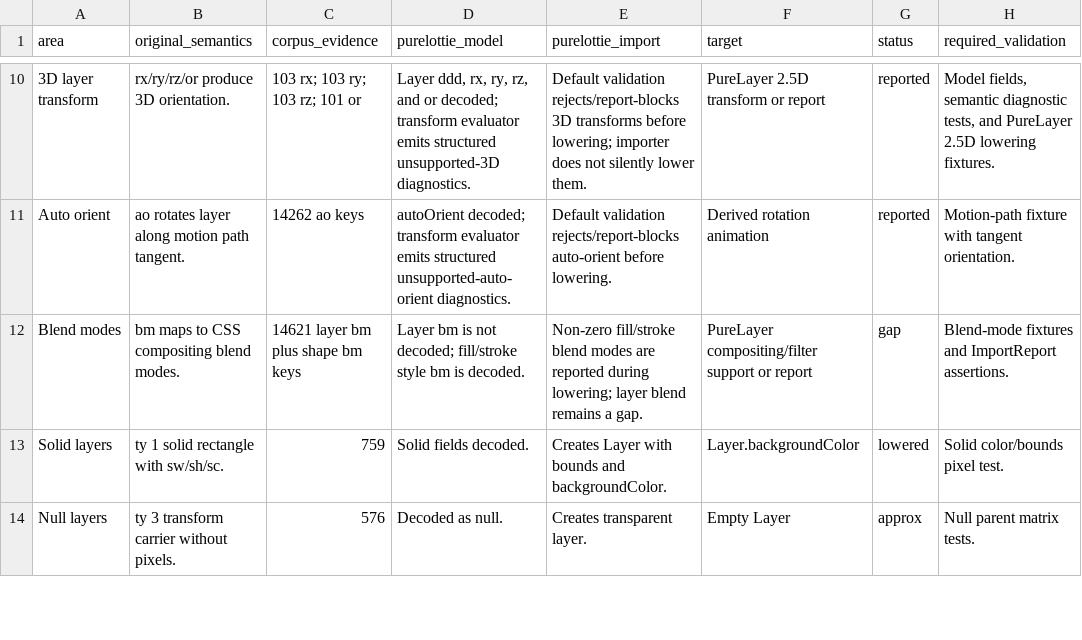
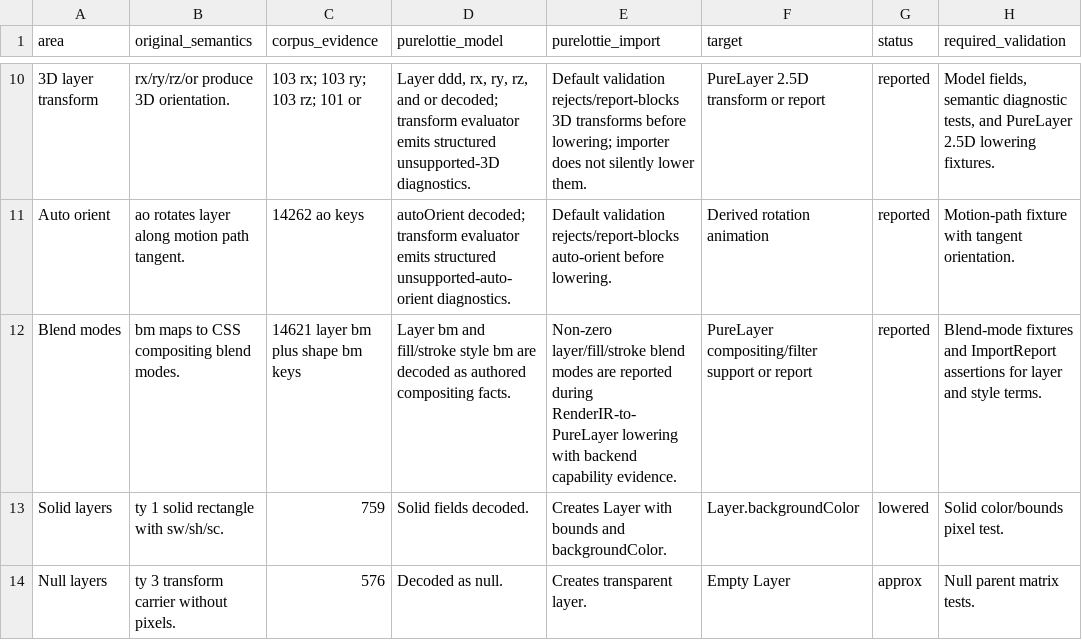
Before and after one commit to mihaelamj/PureLottie, a CSV file: docs/lottie-format/conformance-matrix.csv, drawn as a sheet; only a part is shown, gaps mark what is left out; the diff names each change by its address in the sheet, - before the commit and + after, or states it on an @@ line.

Commit message:
feat(lowering): report layer blend backend gaps

```diff
--- a/docs/lottie-format/conformance-matrix.csv
+++ b/docs/lottie-format/conformance-matrix.csv
-D12 (purelottie_model): Layer bm is not decoded; fill/stroke style bm is decoded.
+D12 (purelottie_model): Layer bm and fill/stroke style bm are decoded as authored compositing facts.
-E12 (purelottie_import): Non-zero fill/stroke blend modes are reported during lowering; layer blend remains a gap.
+E12 (purelottie_import): Non-zero layer/fill/stroke blend modes are reported during RenderIR-to-PureLayer lowering with backend capability evidence.
-G12 (status): gap
+G12 (status): reported
-H12 (required_validation): …and ImportReport assertions.
+H12 (required_validation): …and ImportReport assertions for layer and style terms.
```
Also changed, not shown: 11 other files.
